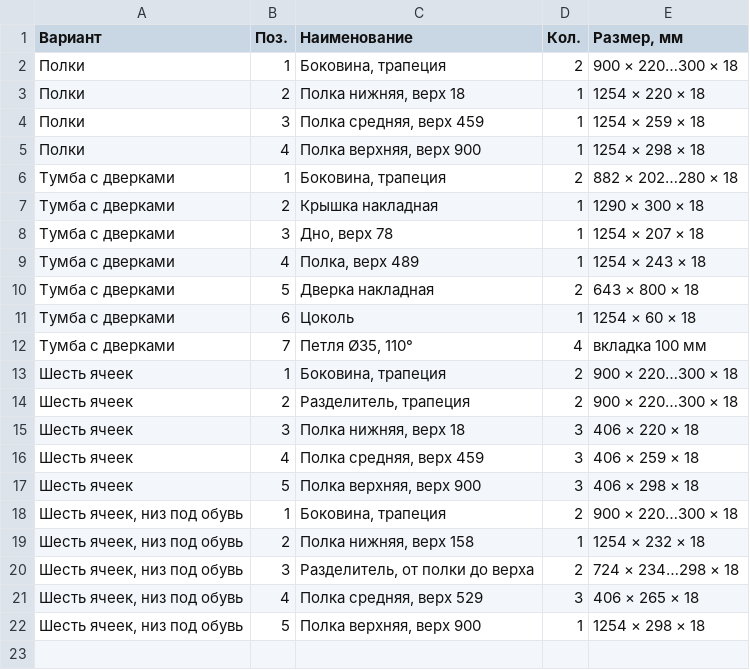
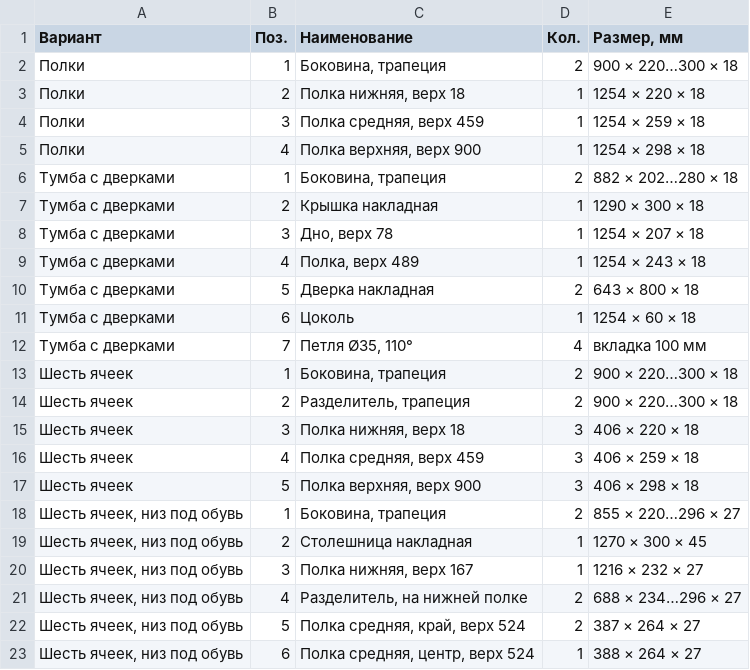
Before and after one commit to mobileburg/Test, a CSV file: mebel/specifikaciya.csv, drawn as a sheet.

```diff
--- a/mebel/specifikaciya.csv
+++ b/mebel/specifikaciya.csv
@@ -17,6 +17,7 @@
 Шесть ячеек;5;Полка верхняя, верх 900;3;406 × 298 × 18
-Шесть ячеек, низ под обувь;1;Боковина, трапеция;2;900 × 220…300 × 18
-Шесть ячеек, низ под обувь;2;Полка нижняя, верх 158;1;1254 × 232 × 18
-Шесть ячеек, низ под обувь;3;Разделитель, от полки до верха;2;724 × 234…298 × 18
-Шесть ячеек, низ под обувь;4;Полка средняя, верх 529;3;406 × 265 × 18
-Шесть ячеек, низ под обувь;5;Полка верхняя, верх 900;1;1254 × 298 × 18
+Шесть ячеек, низ под обувь;1;Боковина, трапеция;2;855 × 220…296 × 27
+Шесть ячеек, низ под обувь;2;Столешница накладная;1;1270 × 300 × 45
+Шесть ячеек, низ под обувь;3;Полка нижняя, верх 167;1;1216 × 232 × 27
+Шесть ячеек, низ под обувь;4;Разделитель, на нижней полке;2;688 × 234…296 × 27
+Шесть ячеек, низ под обувь;5;Полка средняя, край, верх 524;2;387 × 264 × 27
+Шесть ячеек, низ под обувь;6;Полка средняя, центр, верх 524;1;388 × 264 × 27
```
Also changed, not shown: 7 other files.
